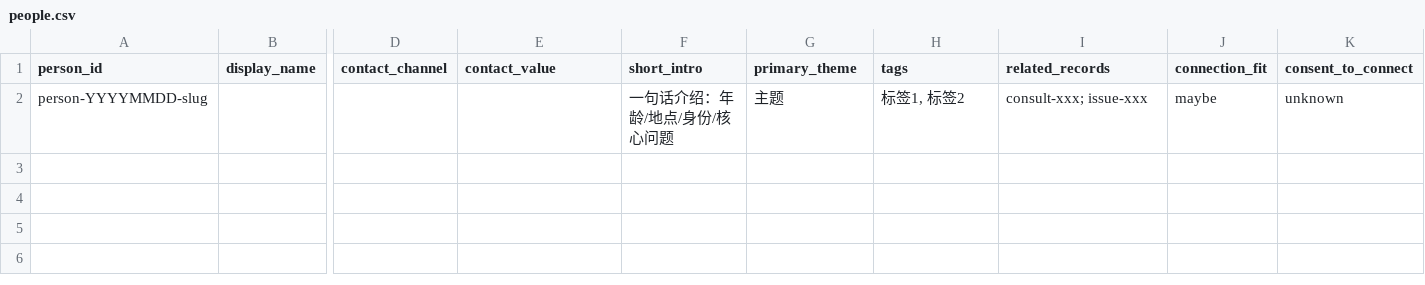
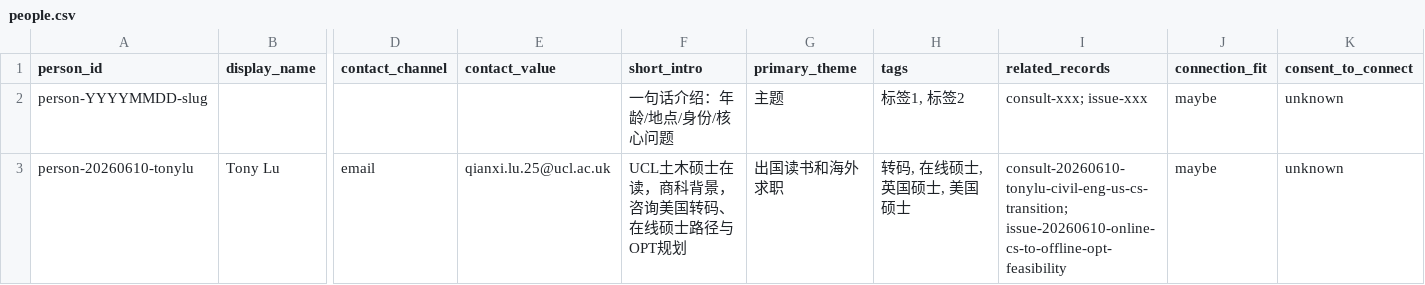
Before and after one commit to sunling/ordinary-path-lab, a CSV file: 07-people/people.csv, drawn as a sheet; only a part is shown, gaps mark what is left out; rows hold the shown columns only; the diff names each change by its address in the sheet, - before the commit and + after, or states it on an @@ line.

```diff
--- a/07-people/people.csv
+++ b/07-people/people.csv
+row 3: person-20260610-tonylu | Tony Lu | email | qianxi.lu.25@ucl.ac.uk | UCL土木硕士在读，商科背景，咨询美国转码、在线硕士路径与OPT规划 | 出国读书和海外求职 | 转码, 在线硕士, 英国硕士, 美国硕士 | consult-20260610-tonylu-civil-eng-us-cs-transition; issue-20260610-online-cs-to-offline-opt-feasibility | maybe | unknown
```
Also changed, not shown: 01-source-index/records.csv, 9 other files.
